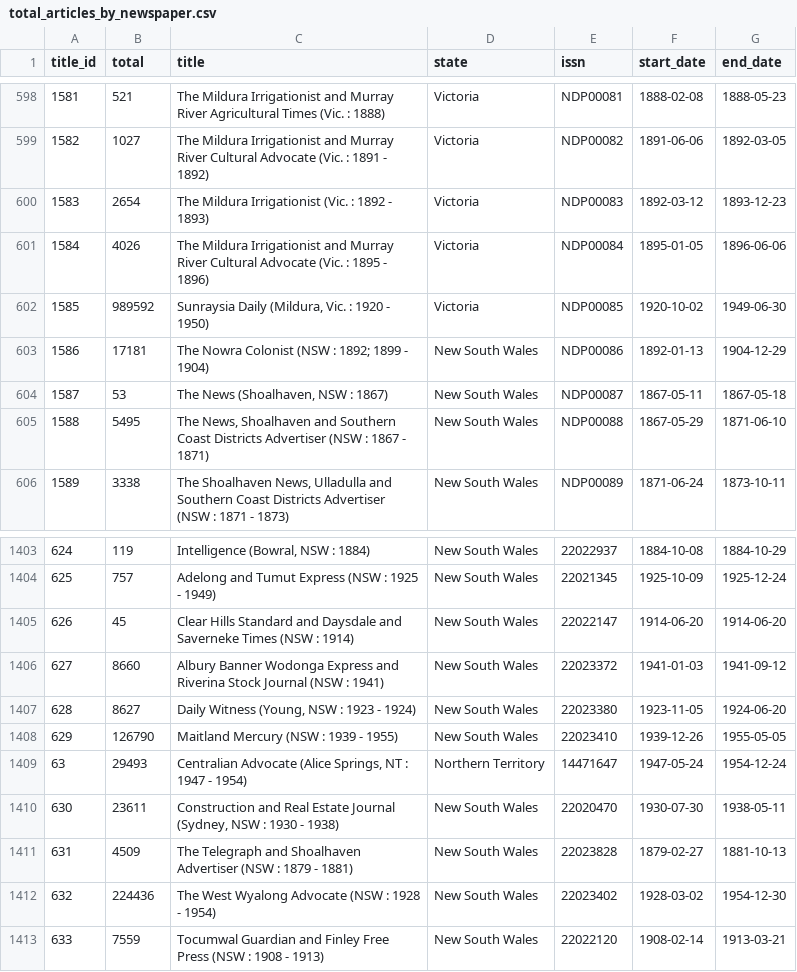
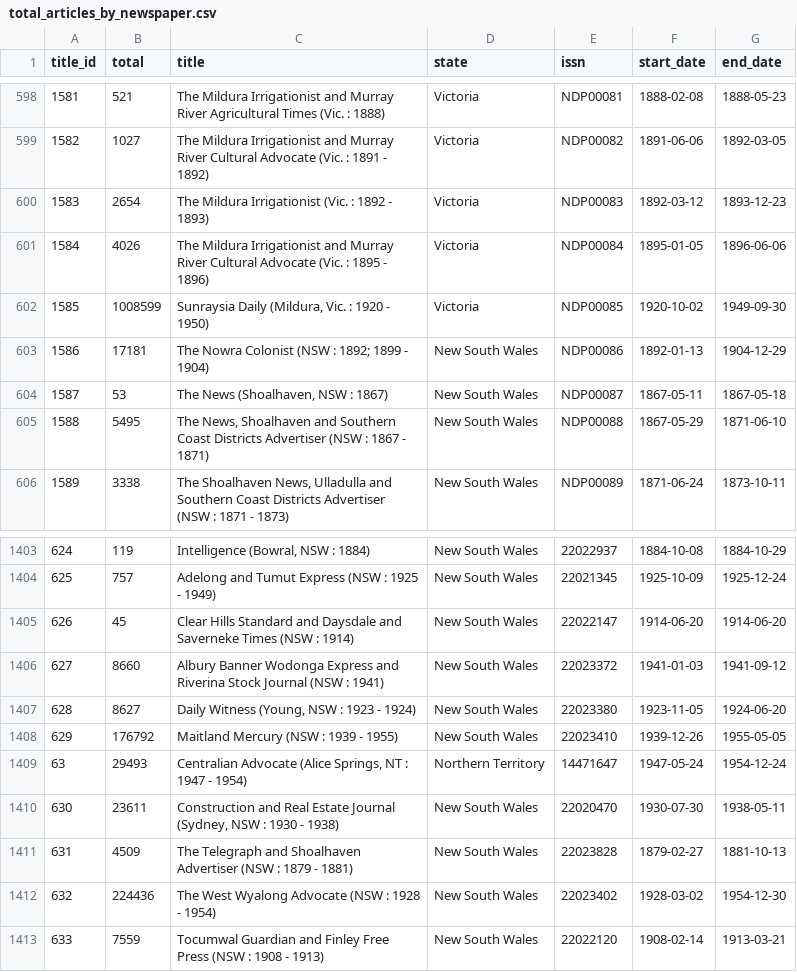
Before and after one commit to wragge/trove-newspaper-totals, a CSV file: data/total_articles_by_newspaper.csv, drawn as a sheet; only a part is shown, gaps mark what is left out.

```diff
--- a/data/total_articles_by_newspaper.csv
+++ b/data/total_articles_by_newspaper.csv
@@ -601,3 +601,3 @@ title_id,total,title,state,issn,start_date,end_date
 1584,4026,The Mildura Irrigationist and Murray River Cultural Advocate (Vic. : 1895 - 1896),Victoria,NDP00084,1895-01-05,1896-06-06
-1585,989592,"Sunraysia Daily (Mildura, Vic. : 1920 - 1950)",Victoria,NDP00085,1920-10-02,1949-06-30
+1585,1008599,"Sunraysia Daily (Mildura, Vic. : 1920 - 1950)",Victoria,NDP00085,1920-10-02,1949-09-30
 1586,17181,The Nowra Colonist (NSW : 1892; 1899 - 1904),New South Wales,NDP00086,1892-01-13,1904-12-29
@@ -1407,3 +1407,3 @@ title_id,total,title,state,issn,start_date,end_date
 628,8627,"Daily Witness (Young, NSW : 1923 - 1924)",New South Wales,22023380,1923-11-05,1924-06-20
-629,126790,Maitland Mercury (NSW : 1939 - 1955),New South Wales,22023410,1939-12-26,1955-05-05
+629,176792,Maitland Mercury (NSW : 1939 - 1955),New South Wales,22023410,1939-12-26,1955-05-05
 63,29493,"Centralian Advocate (Alice Springs, NT : 1947 - 1954)",Northern Territory,14471647,1947-05-24,1954-12-24
```
Also changed, not shown: data/total_articles_by_category.csv, data/total_articles_by_year.csv, 2 other files.
